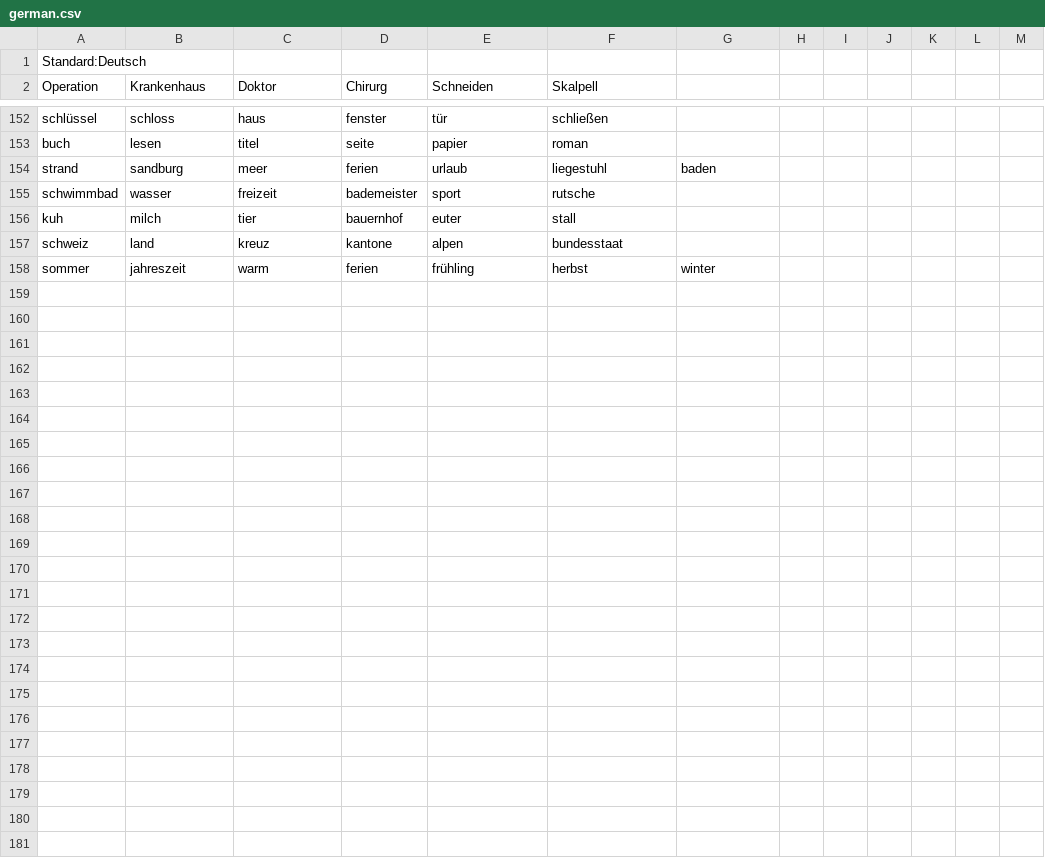
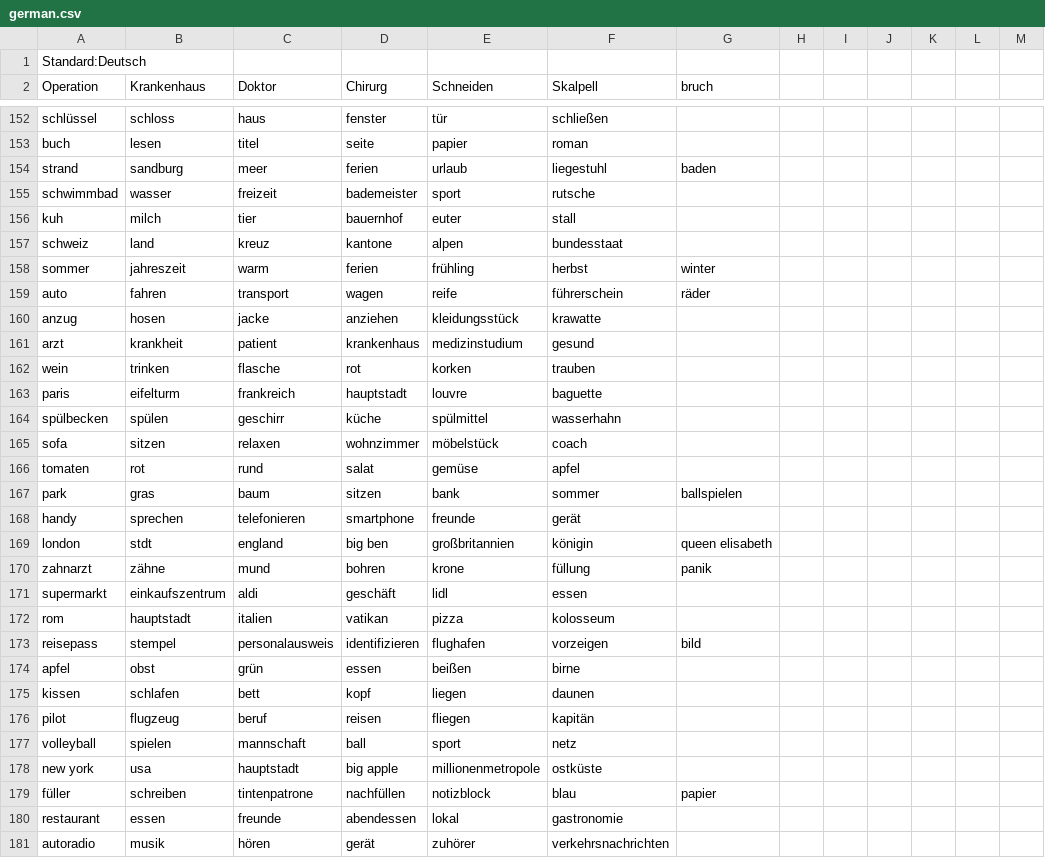
Before and after one commit to STREBER24/TabooDroid, a CSV file: app/src/main/assets/taskFiles/german.csv, drawn as a sheet; only a part is shown, gaps mark what is left out; the diff covers the shown part only.

Commit message:
add more words to task files

```diff
--- a/app/src/main/assets/taskFiles/german.csv
+++ b/app/src/main/assets/taskFiles/german.csv
@@ -1,2 +1,2 @@
 Standard:Deutsch
-Operation,Krankenhaus,Doktor,Chirurg,Schneiden,Skalpell
+Operation,Krankenhaus,Doktor,Chirurg,Schneiden,Skalpell,bruch
@@ -158 +158,24 @@ schweiz,land,kreuz,kantone,alpen,bundesstaat
 sommer,jahreszeit,warm,ferien,frühling,herbst,winter
+auto,fahren,transport,wagen,reife,führerschein,räder
+anzug,hosen,jacke,anziehen,kleidungsstück,krawatte
+arzt,krankheit,patient,krankenhaus,medizinstudium,gesund
+wein,trinken,flasche,rot,korken,trauben
+paris,eifelturm,frankreich,hauptstadt,louvre,baguette
+spülbecken,spülen,geschirr,küche,spülmittel,wasserhahn
+sofa,sitzen,relaxen,wohnzimmer,möbelstück,coach
+tomaten,rot,rund,salat,gemüse,apfel
+park,gras,baum,sitzen,bank,sommer,ballspielen
+handy,sprechen,telefonieren,smartphone,freunde,gerät
+london,stdt,england,big ben,großbritannien,königin,queen elisabeth
+zahnarzt,zähne,mund,bohren,krone,füllung,panik
+supermarkt,einkaufszentrum,aldi,geschäft,lidl,essen
+rom,hauptstadt,italien,vatikan,pizza,kolosseum
+reisepass,stempel,personalausweis,identifizieren,flughafen,vorzeigen,bild
+apfel,obst,grün,essen,beißen,birne
+kissen,schlafen,bett,kopf,liegen,daunen
+pilot,flugzeug,beruf,reisen,fliegen,kapitän
+volleyball,spielen,mannschaft,ball,sport,netz
+new york,usa,hauptstadt,big apple,millionenmetropole,ostküste
+füller,schreiben,tintenpatrone,nachfüllen,notizblock,blau,papier
+restaurant,essen,freunde,abendessen,lokal,gastronomie
+autoradio,musik,hören,gerät,zuhörer,verkehrsnachrichten
```
Also changed, not shown: 23 edited cells elsewhere in this file, 1 other file.
